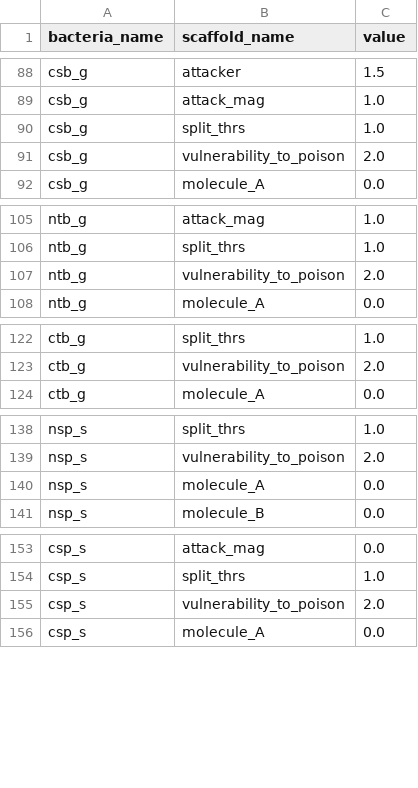
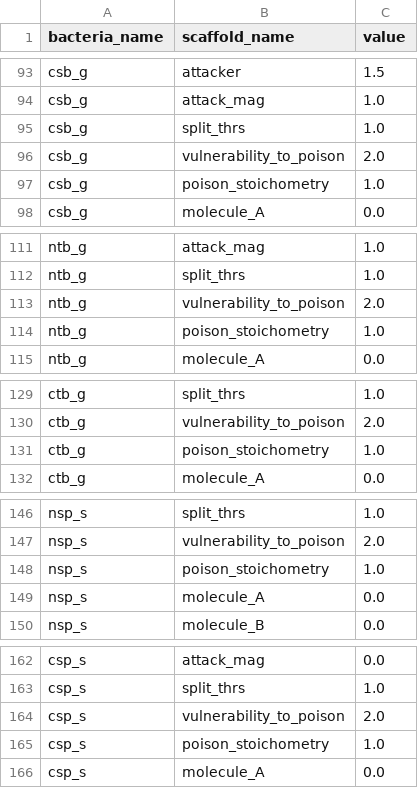
Before and after one commit to anderzzz/fjarrsyn, a CSV file: bacterias.csv, drawn as a sheet; only a part is shown, gaps mark what is left out; the diff covers the shown part only.

Commit message:
Additional adjustment of poison stoichometry

```diff
--- a/bacterias.csv
+++ b/bacterias.csv
@@ -91,2 +96,3 @@ csb_g,split_thrs,1.0
 csb_g,vulnerability_to_poison,2.0
+csb_g,poison_stoichometry,1.0
 csb_g,molecule_A,0.0
@@ -107,2 +113,3 @@ ntb_g,split_thrs,1.0
 ntb_g,vulnerability_to_poison,2.0
+ntb_g,poison_stoichometry,1.0
 ntb_g,molecule_A,0.0
@@ -123,2 +130,3 @@ ctb_g,split_thrs,1.0
 ctb_g,vulnerability_to_poison,2.0
+ctb_g,poison_stoichometry,1.0
 ctb_g,molecule_A,0.0
@@ -139,2 +147,3 @@ nsp_s,split_thrs,1.0
 nsp_s,vulnerability_to_poison,2.0
+nsp_s,poison_stoichometry,1.0
 nsp_s,molecule_A,0.0
@@ -155,2 +164,3 @@ csp_s,split_thrs,1.0
 csp_s,vulnerability_to_poison,2.0
+csp_s,poison_stoichometry,1.0
 csp_s,molecule_A,0.0
```
Also changed, not shown: 11 added rows elsewhere in this file, 1 other file.
